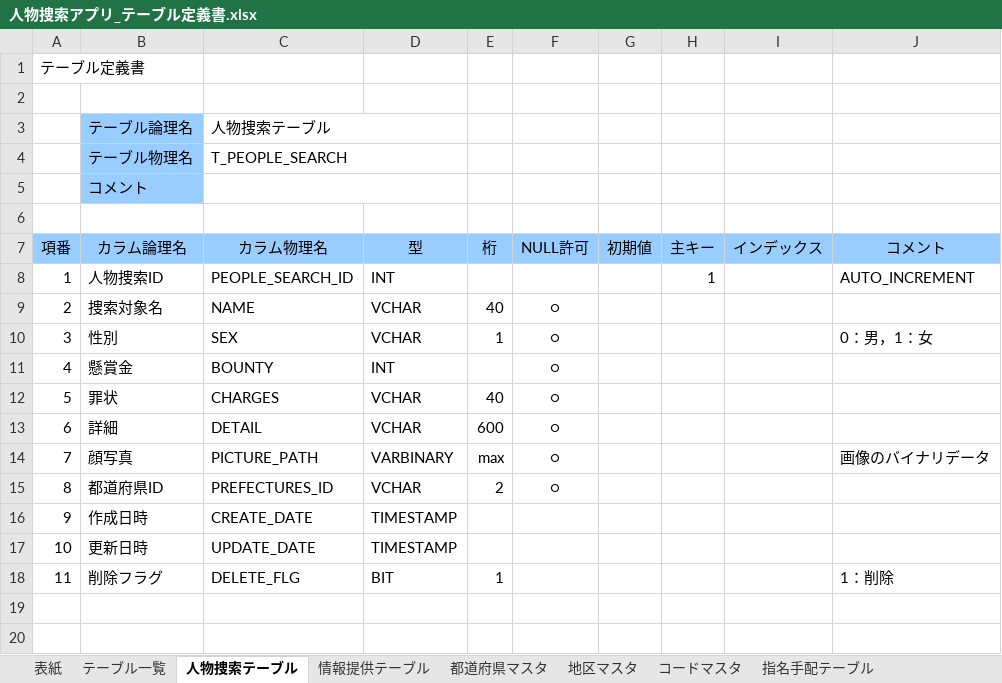
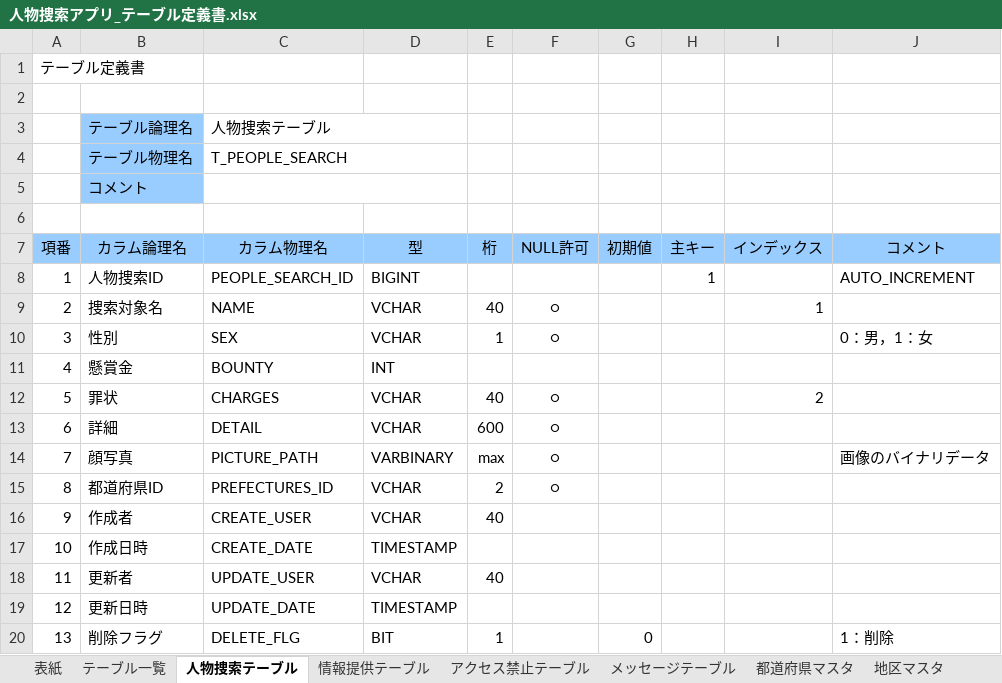
Before and after one commit to shoutaYamamotoMP/msPlanning, an Excel workbook: 02_人物捜索アプリ/01_設計書/03_テーブル定義書/人物捜索アプリ_テーブル定義書.xlsx, sheet 人物捜索テーブル, drawn as a sheet; values as stored, in another font and other column widths than the file's, no borders; addresses are those after the commit; the diff names each change by its address in the sheet, - before the commit and + after, or states it on an @@ line.

```diff
--- a/02_人物捜索アプリ/01_設計書/03_テーブル定義書/人物捜索アプリ_テーブル定義書.xlsx (sheet 人物捜索テーブル)
+++ b/02_人物捜索アプリ/01_設計書/03_テーブル定義書/人物捜索アプリ_テーブル定義書.xlsx (sheet 人物捜索テーブル)
+sheet tab: アクセス禁止テーブル
+sheet tab: メッセージテーブル
-D8 (型): INT
+D8 (型): BIGINT
-I9 (インデックス): (empty)
+I9 (インデックス): 1
-F11 (NULL許可): ○
+F11 (NULL許可): (empty)
-I12 (インデックス): (empty)
+I12 (インデックス): 2
+row 16: 9 | 作成者 | CREATE_USER | VCHAR | 40
@@ column A (項番) renumbered from row 17 down @@
+row 18: 11 | 更新者 | UPDATE_USER | VCHAR | 40
-G20 (初期値): (empty)
+G20 (初期値): 0
```
Also changed, not shown: sheet 表紙, sheet 情報提供テーブル, sheet 地区マスタ, sheet 都道府県マスタ, sheet コードマスタ, sheet テーブル一覧.
